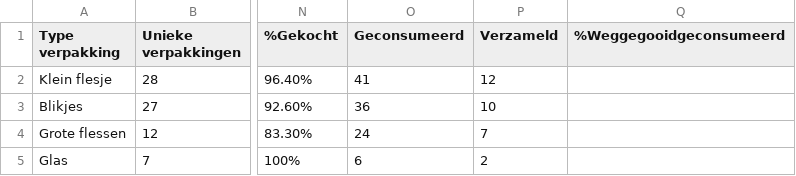
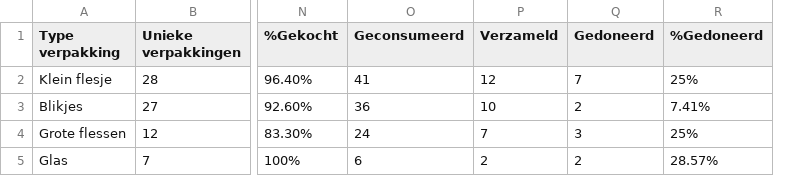
Before and after one commit to Stef178/UnbottlingTheBottleNeck, a CSV file: data.csv, drawn as a sheet; only a part is shown, gaps mark what is left out; removed rows and columns are numbered as before the commit, all else as after; the diff names each change by its address in the sheet, - before the commit and + after, or states it on an @@ line.

```diff
--- a/data.csv
+++ b/data.csv
-column Q (%Weggegooidgeconsumeerd), empty
+column Q (Gedoneerd), rows 2-5: 7 | 2 | 3 | 2
+column R (%Gedoneerd), rows 2-5: 25% | 7.41% | 25% | 28.57%
```
Also changed, not shown: 4 other files.
